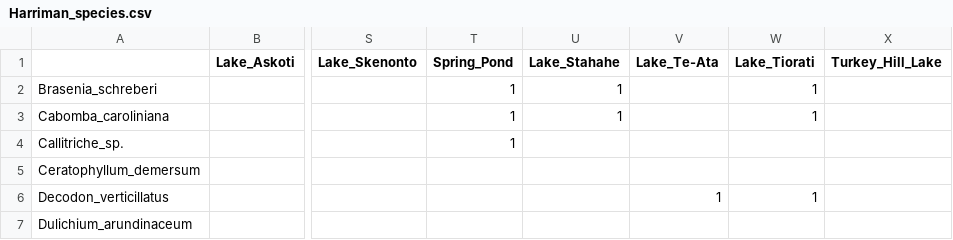
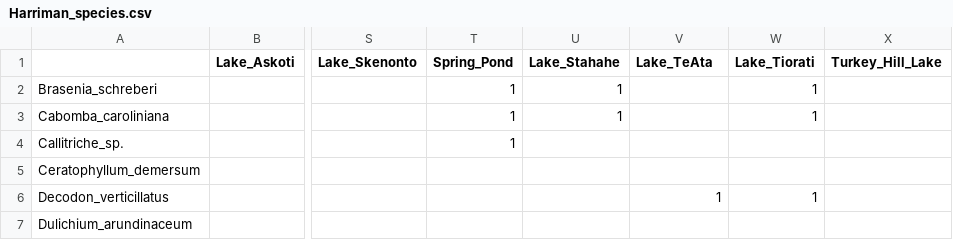
Before and after one commit to KarolinaFucikova/indicators, a CSV file: data/Harriman_species.csv, drawn as a sheet; only a part is shown, gaps mark what is left out; the diff names each change by its address in the sheet, - before the commit and + after, or states it on an @@ line.

```diff
--- a/data/Harriman_species.csv
+++ b/data/Harriman_species.csv
-V1: Lake_Te-Ata
+V1: Lake_TeAta
```
Also changed, not shown: 3 other files.
